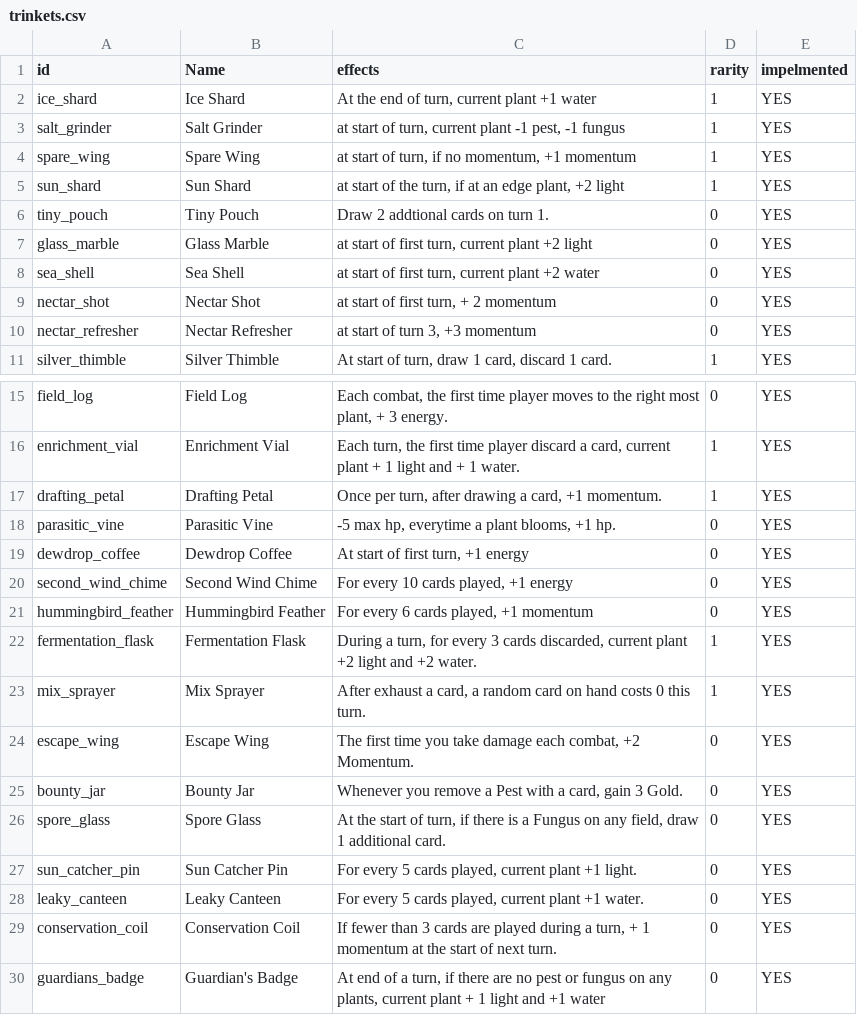
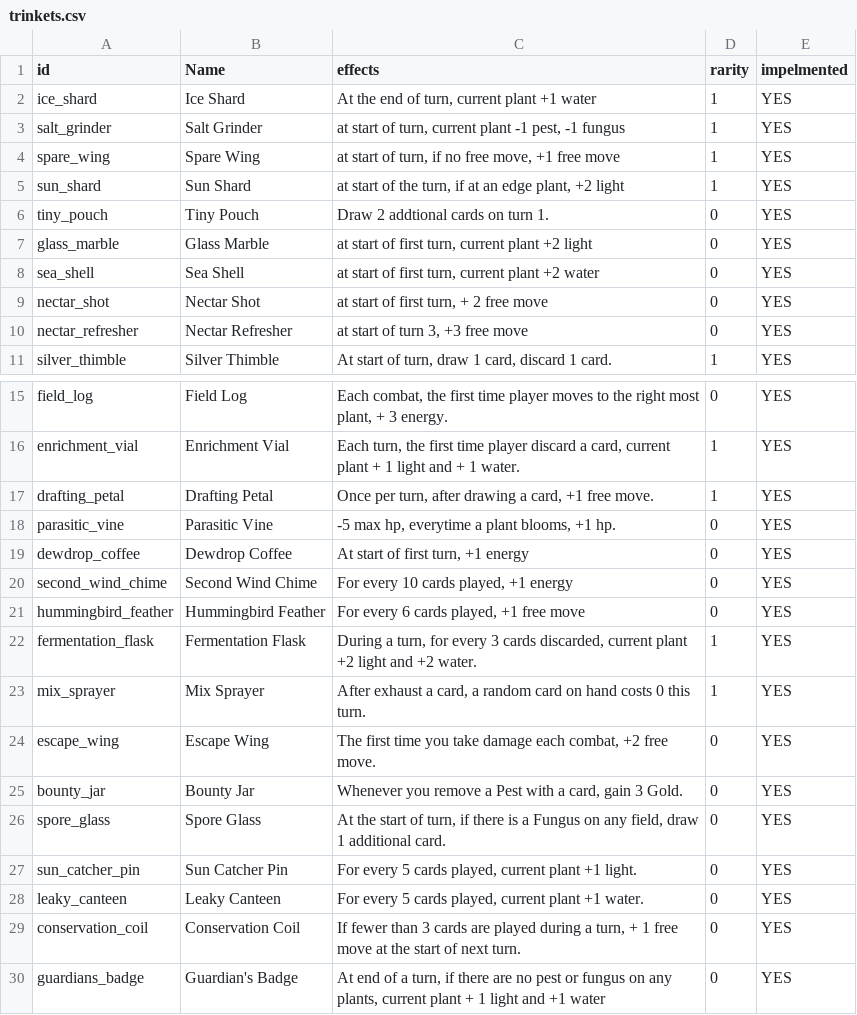
Before and after one commit to cyanglaz/garden, a CSV file: csv/trinkets.csv, drawn as a sheet; only a part is shown, gaps mark what is left out.

```diff
--- a/csv/trinkets.csv
+++ b/csv/trinkets.csv
@@ -3,3 +3,3 @@
 "salt_grinder","Salt Grinder","at start of turn, current plant -1 pest, -1 fungus","1","YES"
-"spare_wing","Spare Wing","at start of turn, if no momentum, +1 momentum","1","YES"
+"spare_wing","Spare Wing","at start of turn, if no free move, +1 free move","1","YES"
 "sun_shard","Sun Shard","at start of the turn, if at an edge plant, +2 light","1","YES"
@@ -8,4 +8,4 @@
 "sea_shell","Sea Shell","at start of first turn, current plant +2 water","0","YES"
-"nectar_shot","Nectar Shot","at start of first turn, + 2 momentum","0","YES"
-"nectar_refresher","Nectar Refresher","at start of turn 3, +3 momentum","0","YES"
+"nectar_shot","Nectar Shot","at start of first turn, + 2 free move","0","YES"
+"nectar_refresher","Nectar Refresher","at start of turn 3, +3 free move","0","YES"
 "silver_thimble","Silver Thimble","At start of turn, draw 1 card, discard 1 card.","1","YES"
@@ -16,3 +16,3 @@
 "enrichment_vial","Enrichment Vial","Each turn, the first time player discard a card, current plant + 1 light and + 1 water.","1","YES"
-"drafting_petal","Drafting Petal","Once per turn, after drawing a card, +1 momentum.","1","YES"
+"drafting_petal","Drafting Petal","Once per turn, after drawing a card, +1 free move.","1","YES"
 "parasitic_vine","Parasitic Vine","-5 max hp, everytime a plant blooms, +1 hp.","0","YES"
@@ -20,6 +20,6 @@
 "second_wind_chime","Second Wind Chime","For every 10 cards played, +1 energy","0","YES"
-"hummingbird_feather","Hummingbird Feather","For every 6 cards played, +1 momentum","0","YES"
+"hummingbird_feather","Hummingbird Feather","For every 6 cards played, +1 free move","0","YES"
 "fermentation_flask","Fermentation Flask","During a turn, for every 3 cards discarded, current plant +2 light and +2 water.","1","YES"
 "mix_sprayer","Mix Sprayer","After exhaust a card, a random card on hand costs 0 this turn.","1","YES"
-"escape_wing","Escape Wing","The first time you take damage each combat, +2 Momentum.","0","YES"
+"escape_wing","Escape Wing","The first time you take damage each combat, +2 free move.","0","YES"
 "bounty_jar","Bounty Jar","Whenever you remove a Pest with a card, gain 3 Gold.","0","YES"
@@ -28,3 +28,3 @@
 "leaky_canteen","Leaky Canteen","For every 5 cards played, current plant +1 water.","0","YES"
-"conservation_coil","Conservation Coil","If fewer than 3 cards are played during a turn, + 1 momentum at the start of next turn.","0","YES"
+"conservation_coil","Conservation Coil","If fewer than 3 cards are played during a turn, + 1 free move at the start of next turn.","0","YES"
 "guardians_badge","Guardian's Badge","At end of a turn, if there are no pest or fungus on any plants, current plant + 1 light and +1 water","0","YES"
```
Also changed, not shown: csv/cards.csv, csv/enchants.csv, 1 other file.
